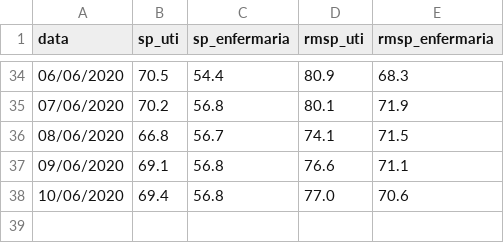
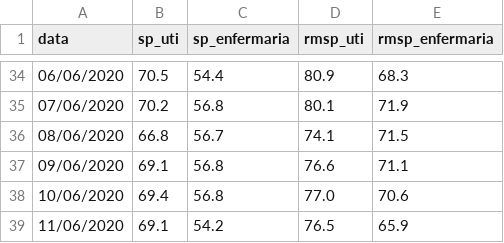
Before and after one commit to DaviSRodrigues/Covid-19-em-Sao-Paulo, a CSV file: dados/leitos_estaduais.csv, drawn as a sheet; only a part is shown, gaps mark what is left out.

Commit message:
Atualização
- Atualização com os dados de 11/06/2020

```diff
--- a/dados/leitos_estaduais.csv
+++ b/dados/leitos_estaduais.csv
@@ -38 +38,2 @@ data,sp_uti,sp_enfermaria,rmsp_uti,rmsp_enfermaria
 10/06/2020,69.4,56.8,77.0,70.6
+11/06/2020,69.1,54.2,76.5,65.9
```
Also changed, not shown: 1 other file.
